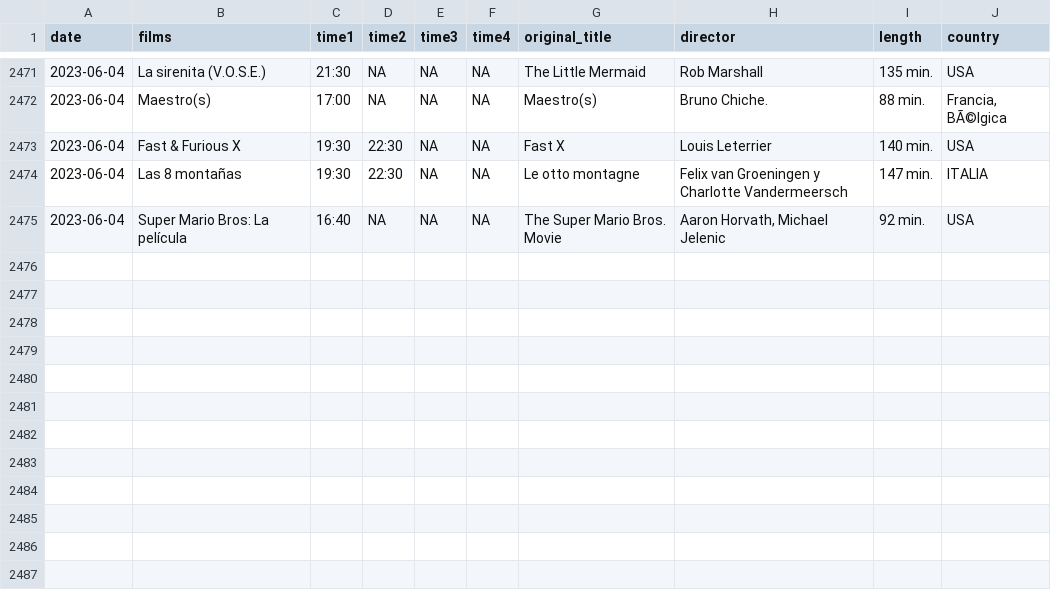
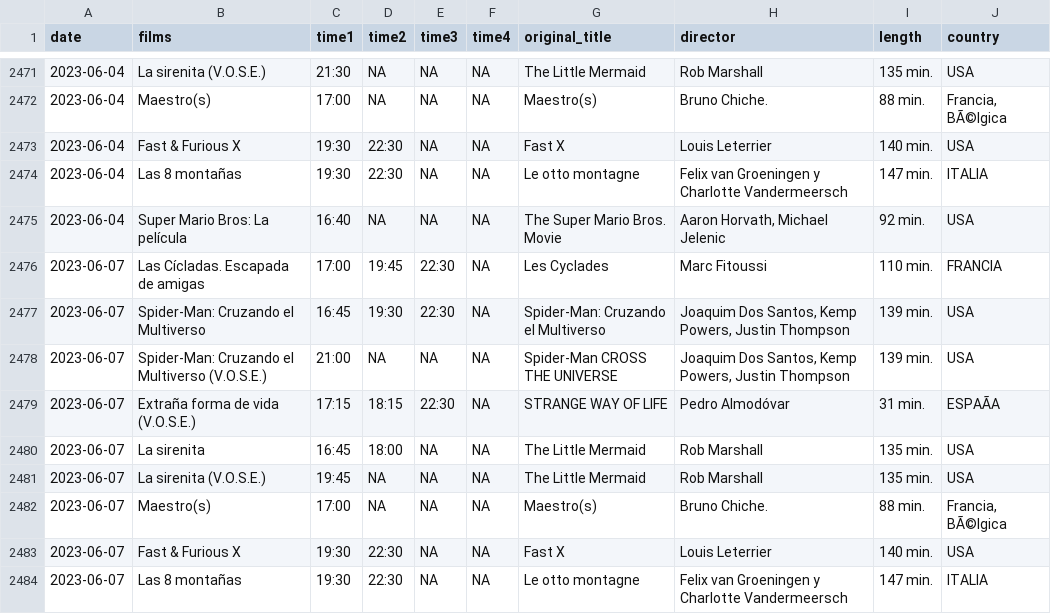
Before and after one commit to GuilleDiaz7/Automatic-Web-Scraping-of-A-Local-Cinema, a CSV file: data/films_van_golem.csv, drawn as a sheet; only a part is shown, gaps mark what is left out; the diff names each change by its address in the sheet, - before the commit and + after, or states it on an @@ line.

```diff
--- a/data/films_van_golem.csv
+++ b/data/films_van_golem.csv
+row 2476: 2023-06-07 | Las Cícladas. Escapada de amigas | 17:00 | 19:45 | 22:30 | NA | Les Cyclades | Marc Fitoussi | 110 min. | FRANCIA
+row 2477: 2023-06-07 | Spider-Man: Cruzando el Multiverso | 16:45 | 19:30 | 22:30 | NA | Spider-Man: Cruzando el Multiverso | Joaquim Dos Santos, Kemp Powers, Justin Thompson | 139 min. | USA
+row 2478: 2023-06-07 | Spider-Man: Cruzando el Multiverso (V.O.S.E.) | 21:00 | NA | NA | NA | Spider-Man CROSS THE UNIVERSE | Joaquim Dos Santos, Kemp Powers, Justin Thompson | 139 min. | USA
+row 2479: 2023-06-07 | Extraña forma de vida (V.O.S.E.) | 17:15 | 18:15 | 22:30 | NA | STRANGE WAY OF LIFE | Pedro Almodóvar | 31 min. | ESPAÃA
+row 2480: 2023-06-07 | La sirenita | 16:45 | 18:00 | NA | NA | The Little Mermaid | Rob Marshall | 135 min. | USA
+row 2481: 2023-06-07 | La sirenita (V.O.S.E.) | 19:45 | NA | NA | NA | The Little Mermaid | Rob Marshall | 135 min. | USA
+row 2482: 2023-06-07 | Maestro(s) | 17:00 | NA | NA | NA | Maestro(s) | Bruno Chiche. | 88 min. | Francia, BÃ©lgica
+row 2483: 2023-06-07 | Fast & Furious X | 19:30 | 22:30 | NA | NA | Fast X | Louis Leterrier | 140 min. | USA
+row 2484: 2023-06-07 | Las 8 montañas | 19:30 | 22:30 | NA | NA | Le otto montagne | Felix van Groeningen y Charlotte Vandermeersch | 147 min. | ITALIA
```
